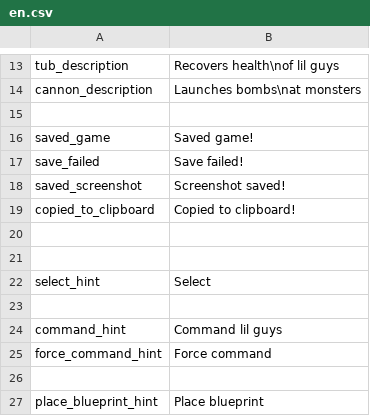
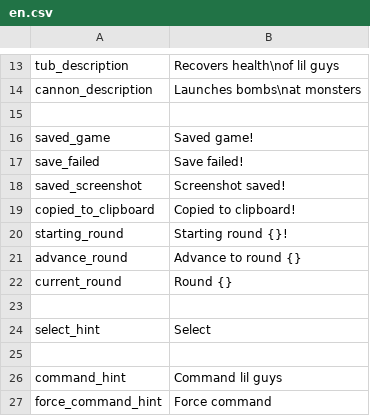
Before and after one commit to radnyx-games/lilguys-mods, a CSV file: base/locales/en.csv, drawn as a sheet; only a part is shown, gaps mark what is left out; the shorter side is filled out with more unchanged rows.

```diff
--- a/base/locales/en.csv
+++ b/base/locales/en.csv
@@ -19,3 +19,5 @@ saved_screenshot,Screenshot saved!
 copied_to_clipboard,Copied to clipboard!
-
+starting_round,Starting round {}!
+advance_round,Advance to round {}
+current_round,Round {}
 
```
